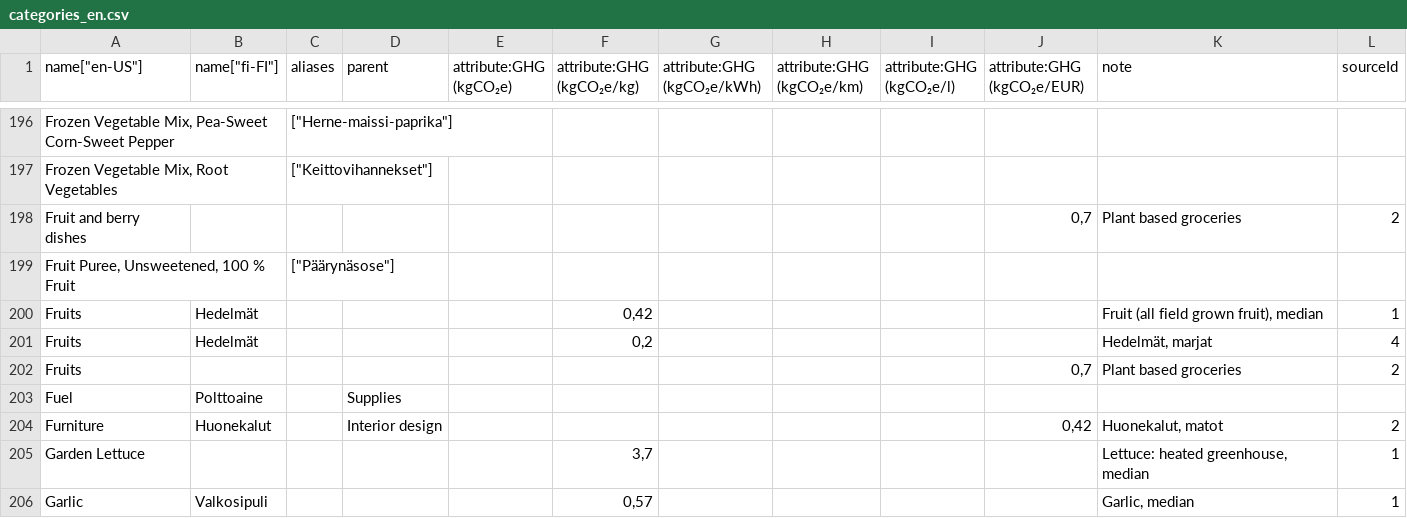
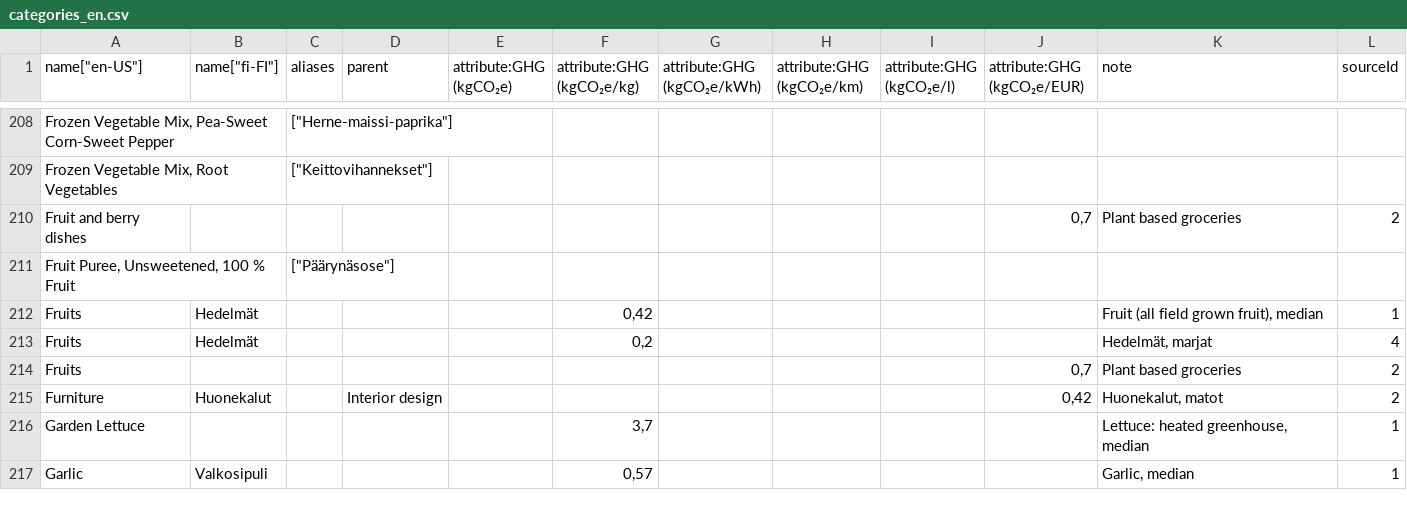
Before and after one commit to torava/pim-api, a CSV file: seeds/categories_en.csv, drawn as a sheet; only a part is shown, gaps mark what is left out; the diff covers the shown part only.

```diff
--- a/seeds/categories_en.csv
+++ b/seeds/categories_en.csv
@@ -202,3 +214,2 @@ Fruits,Hedelmät,,,,"0,2",,,,,"Hedelmät, marjat",4
 Fruits,,,,,,,,,"0,7",Plant based groceries,2
-Fuel,Polttoaine,,Supplies,,,,,,,,
 Furniture,Huonekalut,,Interior design,,,,,,"0,42","Huonekalut, matot",2
```
Also changed, not shown: 22 added rows, 2 removed rows, 10 moved rows and 19 edited cells elsewhere in this file, seeds/sources.csv.
